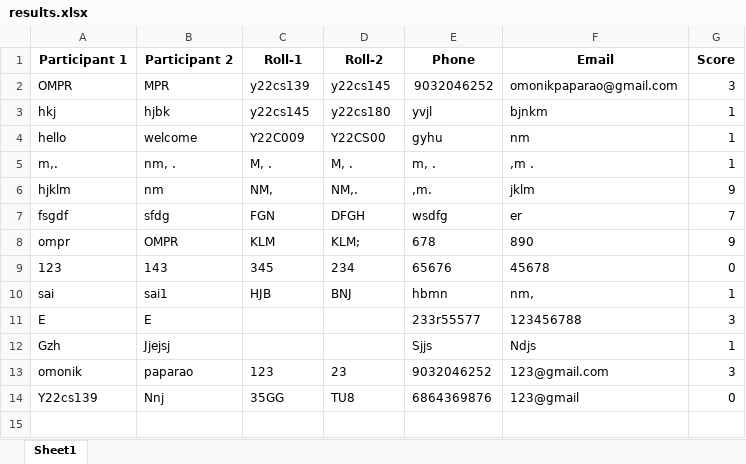
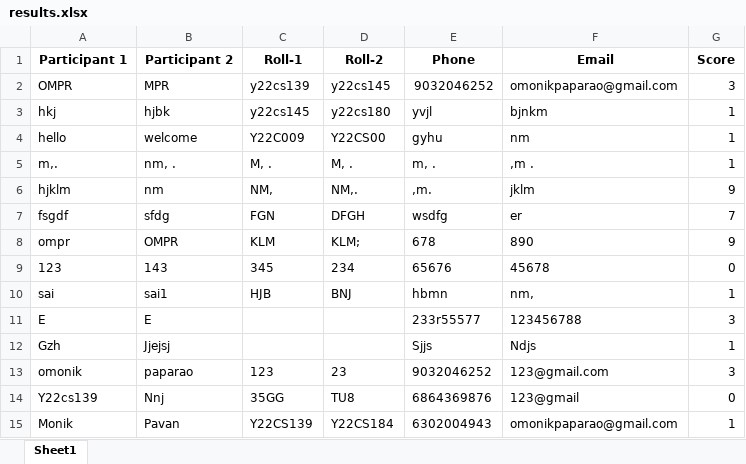
Before and after one commit to vinay223344/sai, an Excel workbook: results.xlsx, sheet Sheet1, drawn as a sheet; values as stored, in another font and other column widths than the file's, no borders; the diff names each change by its address in the sheet, - before the commit and + after, or states it on an @@ line.

Commit message:
Append new quiz score

```diff
--- a/results.xlsx (sheet Sheet1)
+++ b/results.xlsx (sheet Sheet1)
+row 15: Monik | Pavan | Y22CS139 | Y22CS184 | 6302004943 | omonikpaparao@gmail.com | 1
```
